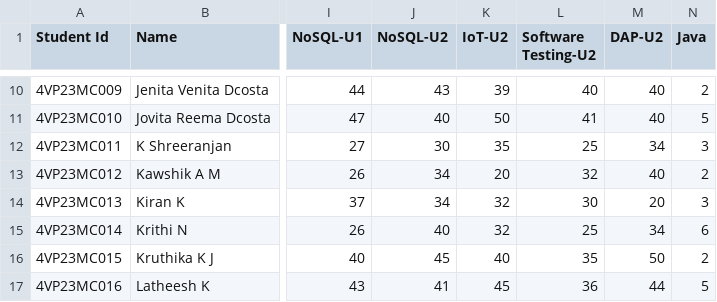
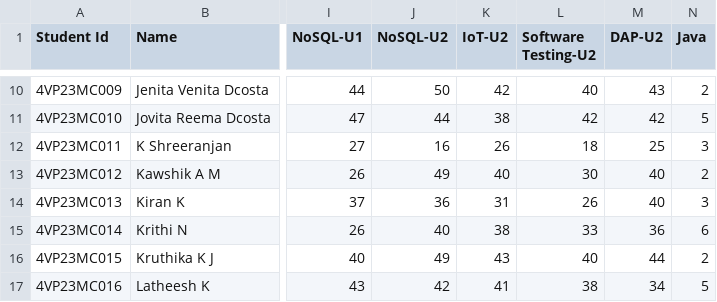
Before and after one commit to Vandya-mayya/student-performace-analysis, a CSV file: Copy of dataset(1).csv, drawn as a sheet; only a part is shown, gaps mark what is left out; the diff covers the shown part only; the diff names each change by its address in the sheet, - before the commit and + after, or states it on an @@ line.

```diff
--- a/Copy of dataset(1).csv
+++ b/Copy of dataset(1).csv
-J10 (NoSQL-U2): 43
+J10 (NoSQL-U2): 50
-K10 (IoT-U2): 39
+K10 (IoT-U2): 42
-M10 (DAP-U2): 40
+M10 (DAP-U2): 43
-J11 (NoSQL-U2): 40
+J11 (NoSQL-U2): 44
-K11 (IoT-U2): 50
+K11 (IoT-U2): 38
-L11 (Software Testing-U2): 41
+L11 (Software Testing-U2): 42
-M11 (DAP-U2): 40
+M11 (DAP-U2): 42
-J12 (NoSQL-U2): 30
+J12 (NoSQL-U2): 16
-K12 (IoT-U2): 35
+K12 (IoT-U2): 26
-L12 (Software Testing-U2): 25
+L12 (Software Testing-U2): 18
-M12 (DAP-U2): 34
+M12 (DAP-U2): 25
-J13 (NoSQL-U2): 34
+J13 (NoSQL-U2): 49
-K13 (IoT-U2): 20
+K13 (IoT-U2): 40
-L13 (Software Testing-U2): 32
+L13 (Software Testing-U2): 30
-J14 (NoSQL-U2): 34
+J14 (NoSQL-U2): 36
-K14 (IoT-U2): 32
+K14 (IoT-U2): 31
-L14 (Software Testing-U2): 30
+L14 (Software Testing-U2): 26
-M14 (DAP-U2): 20
+M14 (DAP-U2): 40
-K15 (IoT-U2): 32
+K15 (IoT-U2): 38
-L15 (Software Testing-U2): 25
+L15 (Software Testing-U2): 33
-M15 (DAP-U2): 34
+M15 (DAP-U2): 36
-J16 (NoSQL-U2): 45
+J16 (NoSQL-U2): 49
-K16 (IoT-U2): 40
+K16 (IoT-U2): 43
-L16 (Software Testing-U2): 35
+L16 (Software Testing-U2): 40
-M16 (DAP-U2): 50
+M16 (DAP-U2): 44
-J17 (NoSQL-U2): 41
+J17 (NoSQL-U2): 42
-K17 (IoT-U2): 45
+K17 (IoT-U2): 41
-L17 (Software Testing-U2): 36
+L17 (Software Testing-U2): 38
-M17 (DAP-U2): 44
+M17 (DAP-U2): 34
```
Also changed, not shown: 101 edited cells elsewhere in this file, 45 other files.
